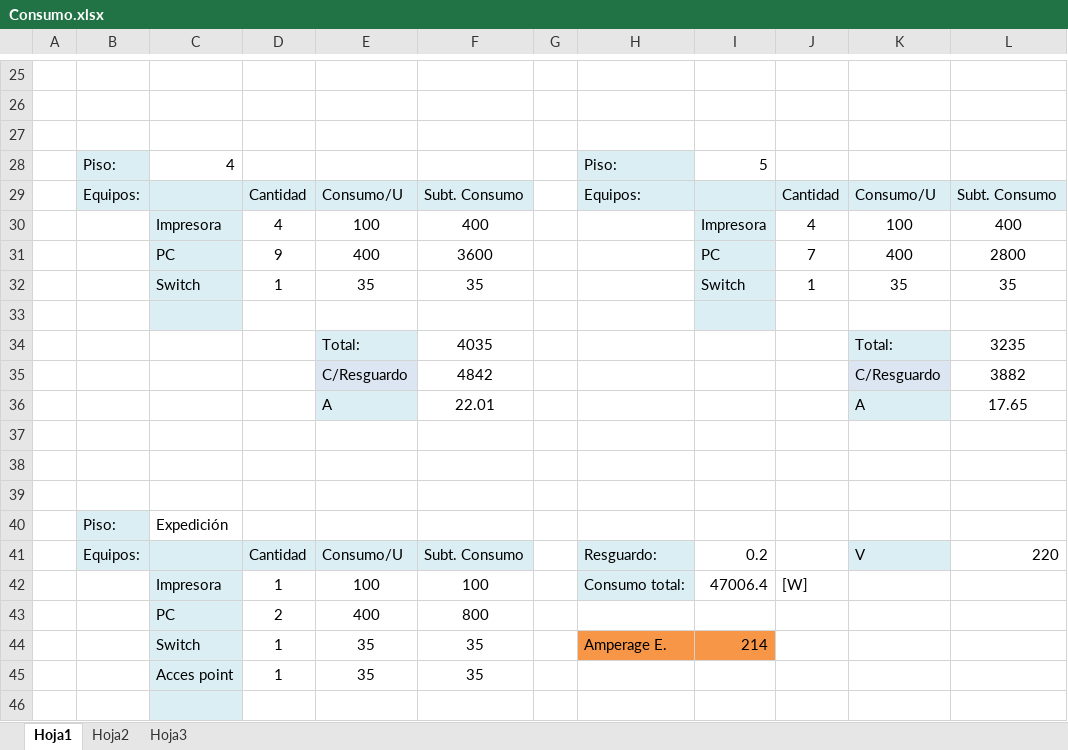
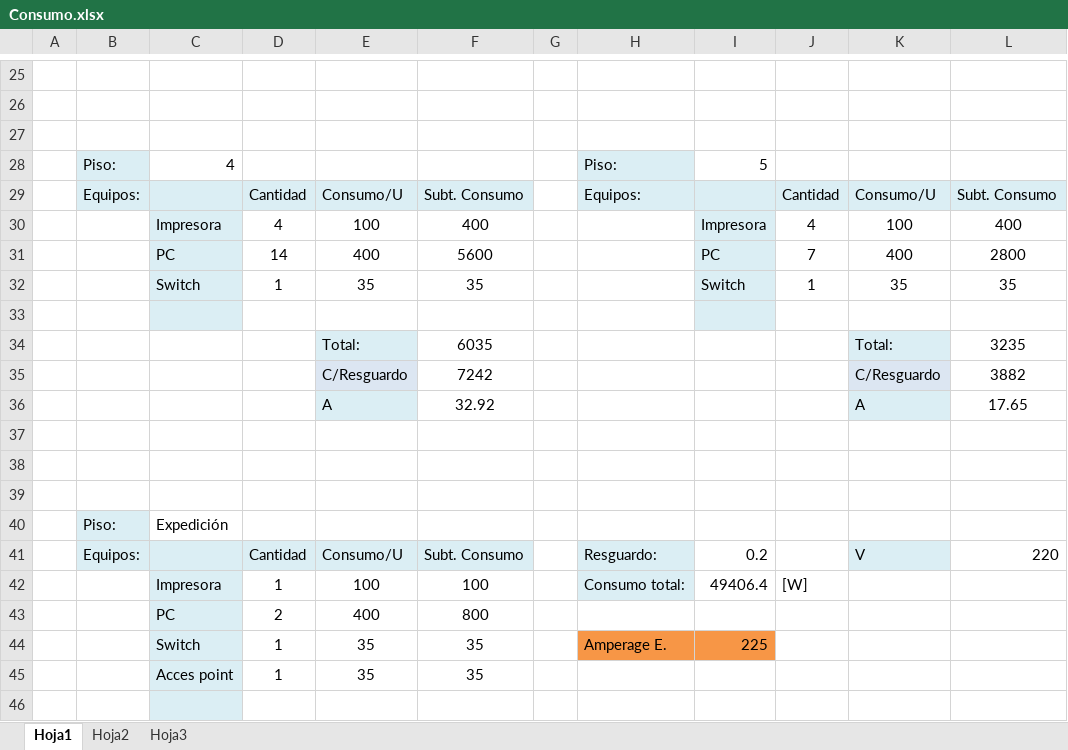
Before and after one commit to xipone/adm-recursos-2012, an Excel workbook: CABLEADO ESTRUCTURADO/Consumo.xlsx, sheet Hoja1, drawn as a sheet; only a part is shown, gaps mark what is left out; values as stored, in another font and other column widths than the file's, no borders; the diff names each change by its address in the sheet, - before the commit and + after, or states it on an @@ line.

Commit message:
Actualizo el presupuesto y consumo.

```diff
--- a/CABLEADO ESTRUCTURADO/Consumo.xlsx (sheet Hoja1)
+++ b/CABLEADO ESTRUCTURADO/Consumo.xlsx (sheet Hoja1)
-D31: 9
+D31: 14
-F31: 3600
+F31: 5600
-F34: 4035
+F34: 6035
-F35: 4842
+F35: 7242
-F36: 22.01
+F36: 32.92
-I42: 47006.4
+I42: 49406.4
-I44: 214
+I44: 225
```
Also changed, not shown: CABLEADO ESTRUCTURADO/PRESUPUESTO.xlsx.
